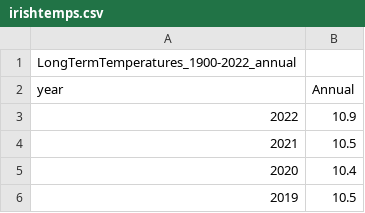
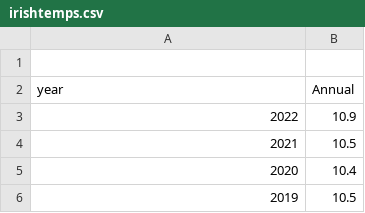
Before and after one commit to Gerbs2193/Programming-for-Data-Analysis-Project, a CSV file: irishtemps.csv, drawn as a sheet; only a part is shown.

Commit message:
irish

```diff
--- a/irishtemps.csv
+++ b/irishtemps.csv
@@ -1,2 +1,2 @@
-LongTermTemperatures_1900-2022_annual
+
 year,Annual
```
Also changed, not shown: 1 other file.
